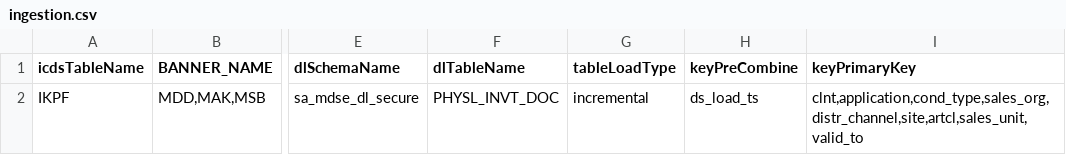
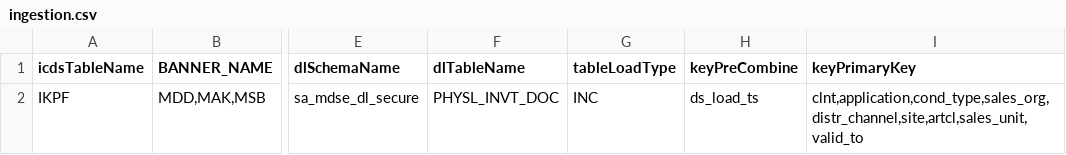
Before and after one commit to vn59a0h/Automation, a CSV file: ingestion.csv, drawn as a sheet; only a part is shown, gaps mark what is left out; the diff names each change by its address in the sheet, - before the commit and + after, or states it on an @@ line.

```diff
--- a/ingestion.csv
+++ b/ingestion.csv
-G2 (tableLoadType): incremental
+G2 (tableLoadType): INC
```
Also changed, not shown: 5 other files.
